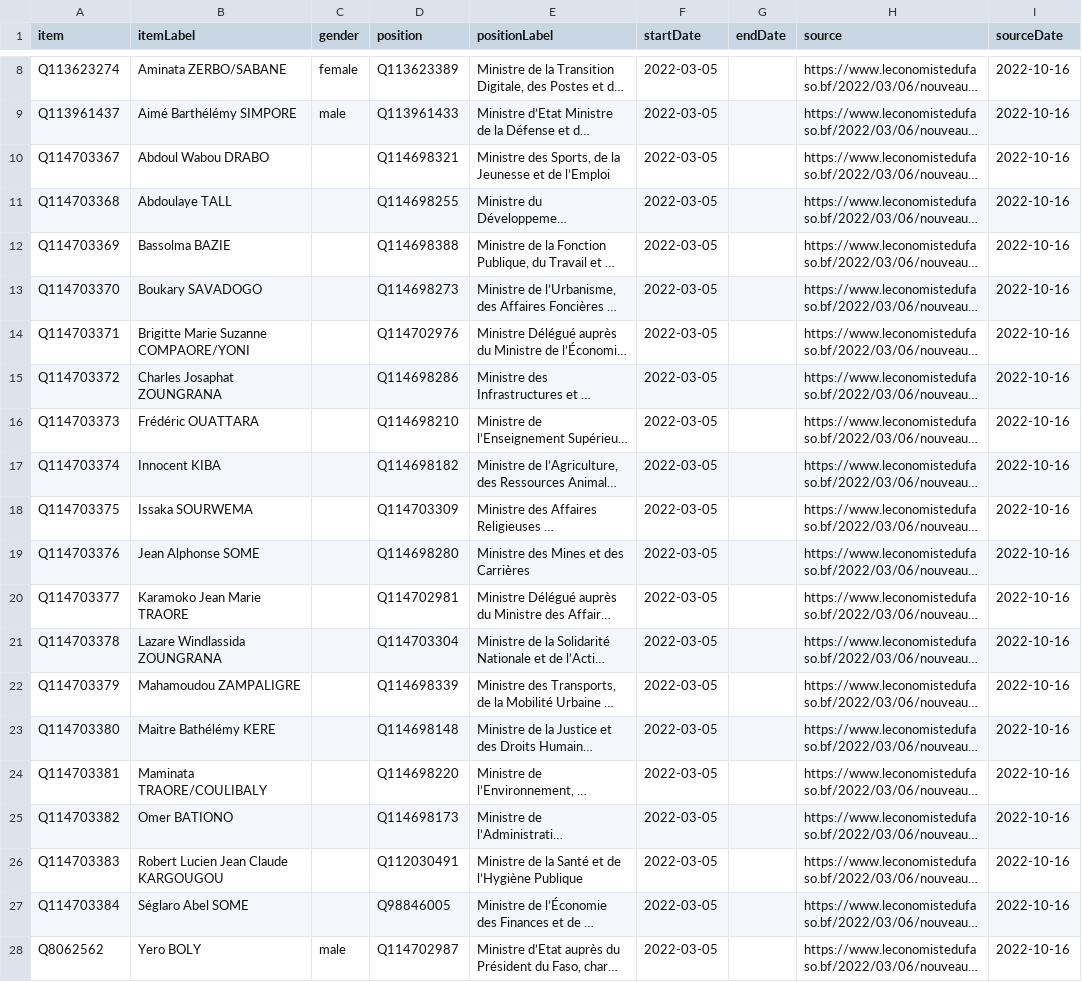
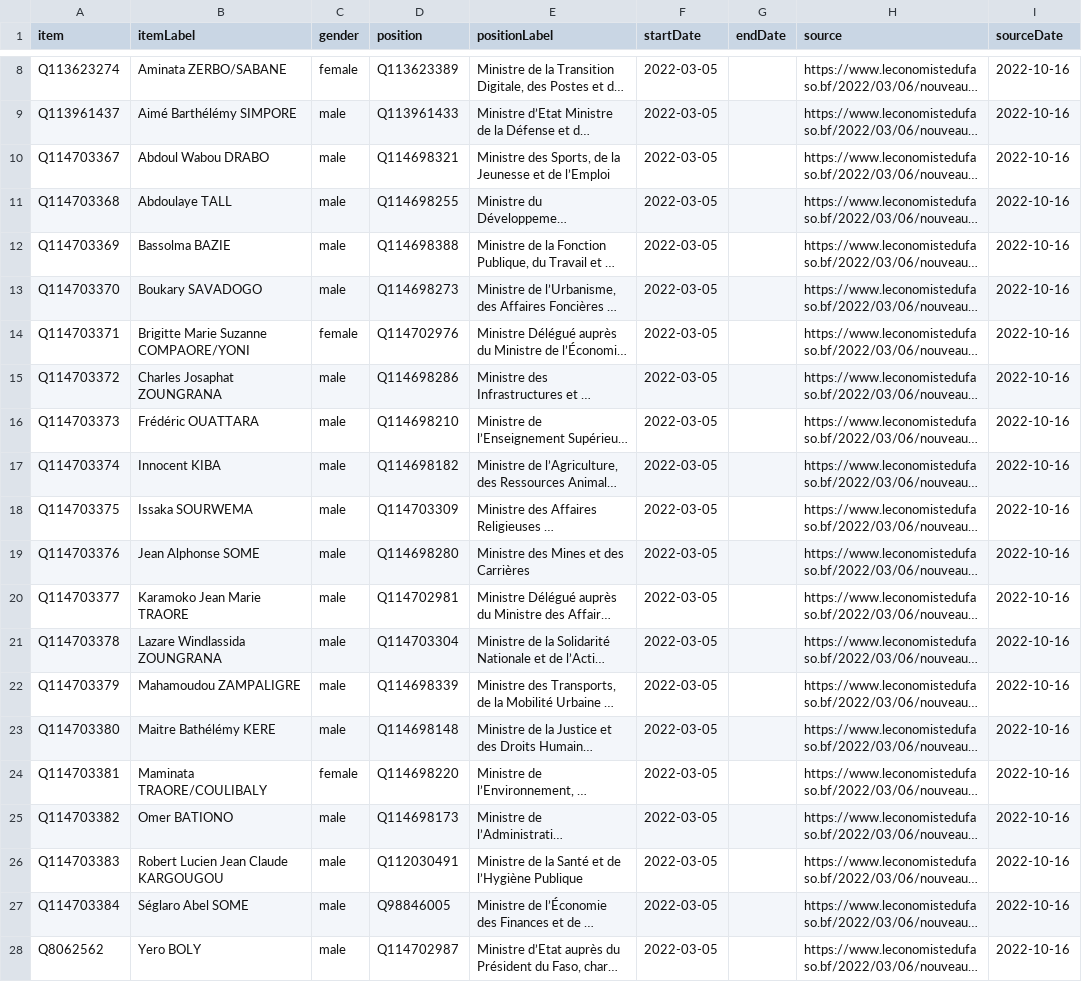
Before and after one commit to every-politician-scrapers/burkina-faso, a CSV file: sources/cabinet/2022-03-ouedraogo/wikidata.csv, drawn as a sheet; only a part is shown, gaps mark what is left out; long unchanged cells end in …; the diff names each change by its address in the sheet, - before the commit and + after, or states it on an @@ line.

Commit message:
Compare external sources to Wikidata

```diff
--- a/sources/cabinet/2022-03-ouedraogo/wikidata.csv
+++ b/sources/cabinet/2022-03-ouedraogo/wikidata.csv
-C10:C13 (gender): (empty)
+C10:C13 (gender): male
-C14 (gender): (empty)
+C14 (gender): female
-C15:C23 (gender): (empty)
+C15:C23 (gender): male
-C24 (gender): (empty)
+C24 (gender): female
-C25:C27 (gender): (empty)
+C25:C27 (gender): male
```
Also changed, not shown: sources/cabinet/2021-12-zorbo/wikidata.csv, sources/cabinet/2022-06-idg/diff.csv, 9 other files.
